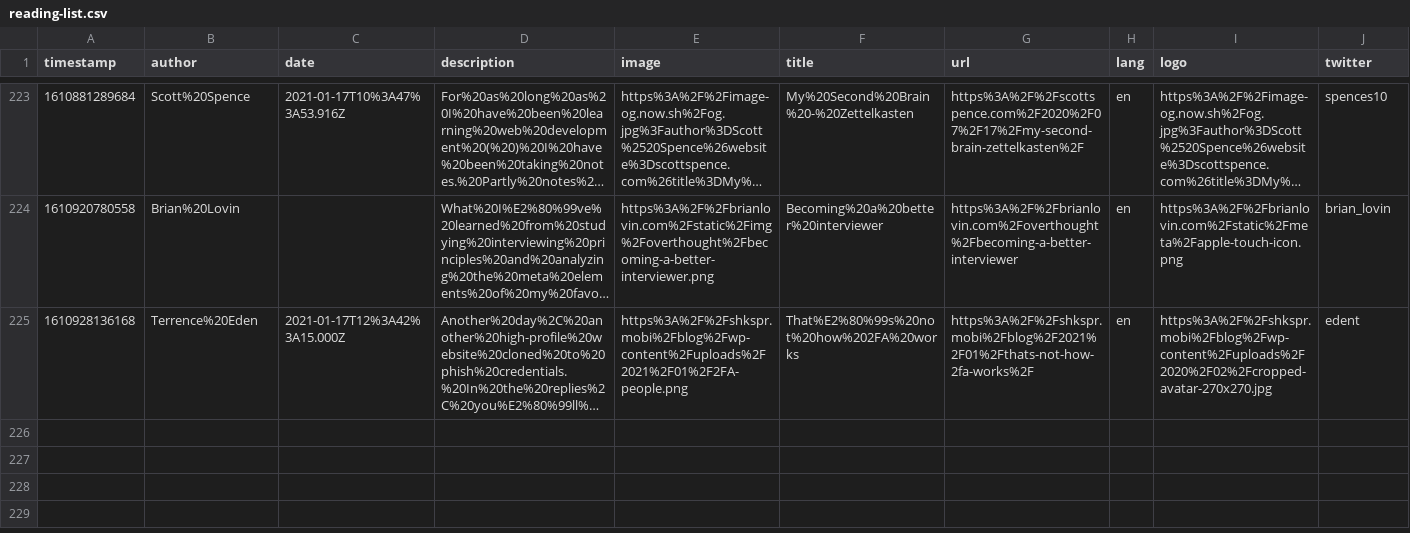
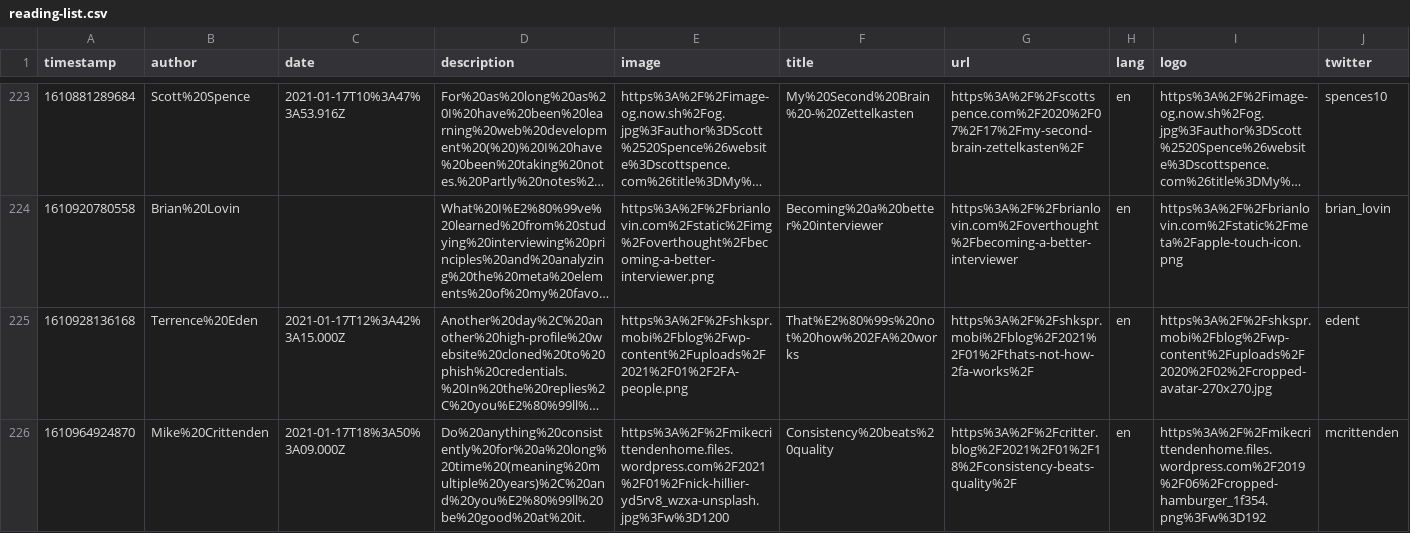
Before and after one commit to franky47/cms, a CSV file: reading-list.csv, drawn as a sheet; only a part is shown, gaps mark what is left out; long unchanged cells end in …; the diff names each change by its address in the sheet, - before the commit and + after, or states it on an @@ line.

Commit message:
gitrows: Add https://critter.blog/2021/01/18/consistency-beats-quality/

```diff
--- a/reading-list.csv
+++ b/reading-list.csv
+row 226: 1610964924870 | Mike%20Crittenden | 2021-01-17T18%3A50%3A09.000Z | Do%20anything%20consistently%20for%20a%20long%20time%20(meaning%20multiple%20years)%2C%20and%20you%E2%80%99ll%20be%20good%20at%20it. | https%3A%2F%2Fmikecrittendenhome.files.wordpress.com%2F2021%2F01%2Fnick-hillier-yd5rv8_wzxa-unsplash.jpg%3Fw%3D1200 | Consistency%20beats%20quality | https%3A%2F%2Fcritter.blog%2F2021%2F01%2F18%2Fconsistency-beats-quality%2F | en | https%3A%2F%2Fmikecrittendenhome.files.wordpress.com%2F2019%2F06%2Fcropped-hamburger_1f354.png%3Fw%3D192 | mcrittenden
```
